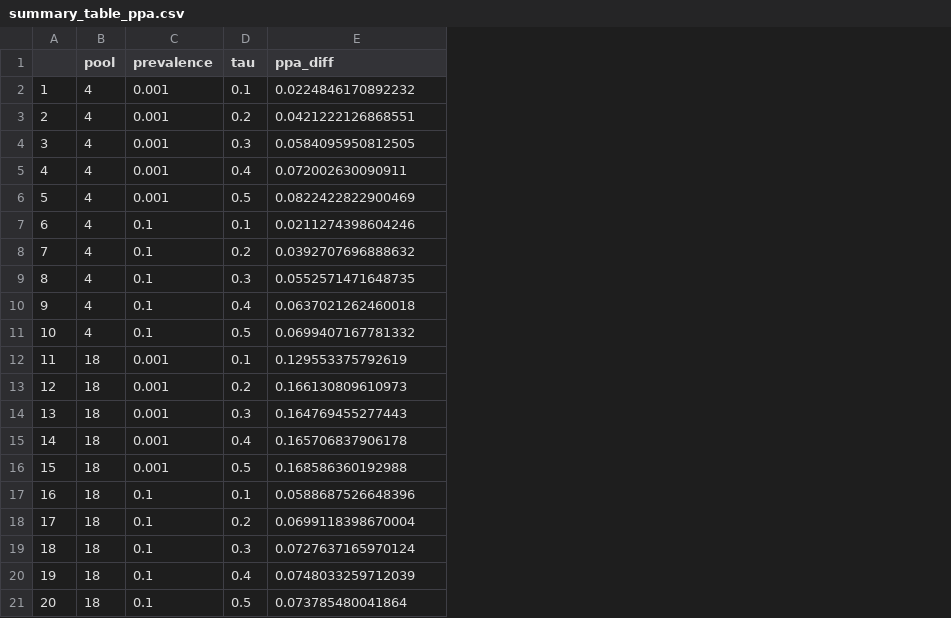
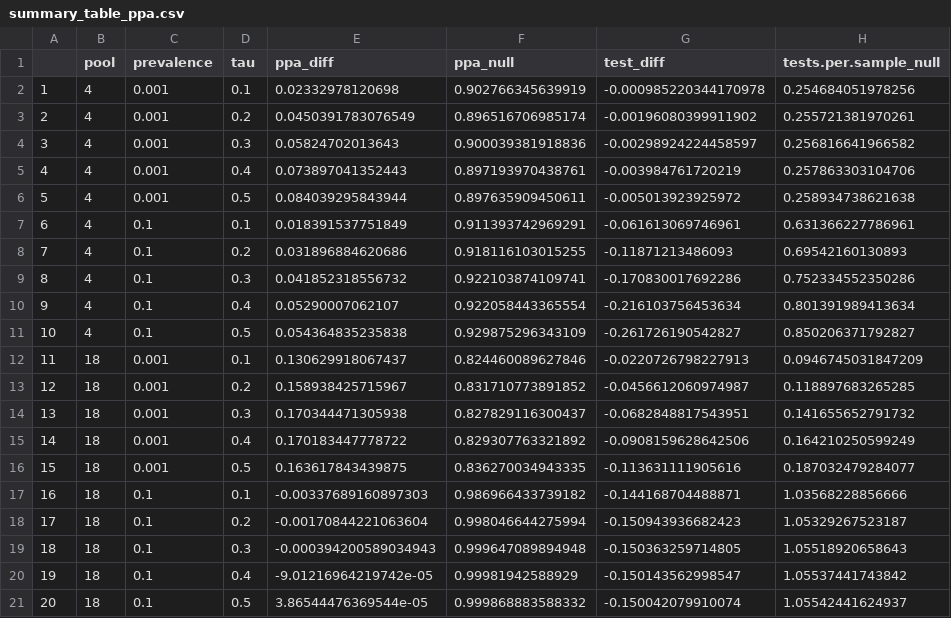
Before and after one commit to saskialynn/Group-testing, a CSV file: summary_table_ppa.csv, drawn as a sheet; the diff names each change by its address in the sheet, - before the commit and + after, or states it on an @@ line.

```diff
--- a/summary_table_ppa.csv
+++ b/summary_table_ppa.csv
+column F (ppa_null), rows 2-21: 0.902766345639919 | 0.896516706985174 | 0.900039381918836 | 0.897193970438761 | 0.897635909450611 | 0.911393742969291 | 0.918116103015255 | 0.922103874109741 | 0.922058443365554 | 0.929875296343109 | 0.824460089627846 | 0.831710773891852 | 0.827829116300437 | 0.829307763321892 | 0.836270034943335 | 0.986966433739182 | 0.998046644275994 | 0.999647089894948 | 0.99981942588929 | 0.999868883588332
+column G (test_diff), rows 2-21: -0.000985220344170978 | -0.00196080399911902 | -0.00298924224458597 | -0.003984761720219 | -0.005013923925972 | -0.061613069746961 | -0.11871213486093 | -0.170830017692286 | -0.216103756453634 | -0.261726190542827 | -0.0220726798227913 | -0.0456612060974987 | -0.0682848817543951 | -0.0908159628642506 | -0.113631111905616 | -0.144168704488871 | -0.150943936682423 | -0.150363259714805 | -0.150143562998547 | -0.150042079910074
+column H (tests.per.sample_null), rows 2-21: 0.254684051978256 | 0.255721381970261 | 0.256816641966582 | 0.257863303104706 | 0.258934738621638 | 0.631366227786961 | 0.69542160130893 | 0.752334552350286 | 0.801391989413634 | 0.850206371792827 | 0.0946745031847209 | 0.118897683265285 | 0.141655652791732 | 0.164210250599249 | 0.187032479284077 | 1.03568228856666 | 1.05329267523187 | 1.05518920658643 | 1.05537441743842 | 1.05542441624937
-E2 (ppa_diff): 0.0224846170892232
+E2 (ppa_diff): 0.02332978120698
-E3 (ppa_diff): 0.0421222126868551
+E3 (ppa_diff): 0.0450391783076549
-E4 (ppa_diff): 0.0584095950812505
+E4 (ppa_diff): 0.05824702013643
-E5 (ppa_diff): 0.072002630090911
+E5 (ppa_diff): 0.073897041352443
-E6 (ppa_diff): 0.0822422822900469
+E6 (ppa_diff): 0.084039295843944
-E7 (ppa_diff): 0.0211274398604246
+E7 (ppa_diff): 0.018391537751849
-E8 (ppa_diff): 0.0392707696888632
+E8 (ppa_diff): 0.031896884620686
-E9 (ppa_diff): 0.0552571471648735
+E9 (ppa_diff): 0.041852318556732
-E10 (ppa_diff): 0.0637021262460018
+E10 (ppa_diff): 0.05290007062107
-E11 (ppa_diff): 0.0699407167781332
+E11 (ppa_diff): 0.054364835235838
-E12 (ppa_diff): 0.129553375792619
+E12 (ppa_diff): 0.130629918067437
-E13 (ppa_diff): 0.166130809610973
+E13 (ppa_diff): 0.158938425715967
-E14 (ppa_diff): 0.164769455277443
+E14 (ppa_diff): 0.170344471305938
-E15 (ppa_diff): 0.165706837906178
+E15 (ppa_diff): 0.170183447778722
-E16 (ppa_diff): 0.168586360192988
+E16 (ppa_diff): 0.163617843439875
-E17 (ppa_diff): 0.0588687526648396
+E17 (ppa_diff): -0.00337689160897303
-E18 (ppa_diff): 0.0699118398670004
+E18 (ppa_diff): -0.00170844221063604
-E19 (ppa_diff): 0.0727637165970124
+E19 (ppa_diff): -0.000394200589034943
-E20 (ppa_diff): 0.0748033259712039
+E20 (ppa_diff): -9.01216964219742e-05
-E21 (ppa_diff): 0.073785480041864
+E21 (ppa_diff): 3.86544476369544e-05
```
Also changed, not shown: 1 other file.
